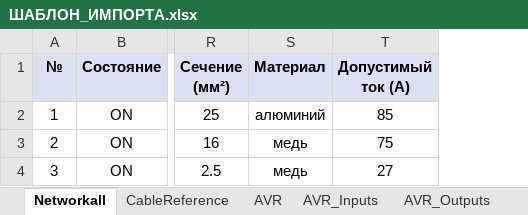
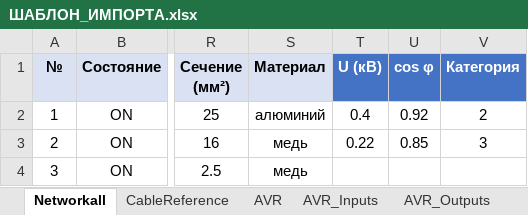
Before and after one commit to gassit/RVECTRA-plusplus, an Excel workbook: upload/ШАБЛОН_ИМПОРТА.xlsx, sheet Networkall, drawn as a sheet; only a part is shown, gaps mark what is left out; values as stored, in another font and other column widths than the file's, no borders; removed rows and columns are numbered as before the commit, all else as after; the diff names each change by its address in the sheet, - before the commit and + after, or states it on an @@ line.

Commit message:
feat: Добавлены столбцы U (кВ), cos φ, Категория в шаблон импорта

```diff
--- a/upload/ШАБЛОН_ИМПОРТА.xlsx (sheet Networkall)
+++ b/upload/ШАБЛОН_ИМПОРТА.xlsx (sheet Networkall)
-column T (Допустимый ток (А)), rows 2-4: 85 | 75 | 27
+column T (U (кВ)), rows 2-3: 0.4 | 0.22
+column U (cos φ), rows 2-3: 0.92 | 0.85
+column V (Категория), rows 2-3: 2 | 3
```
